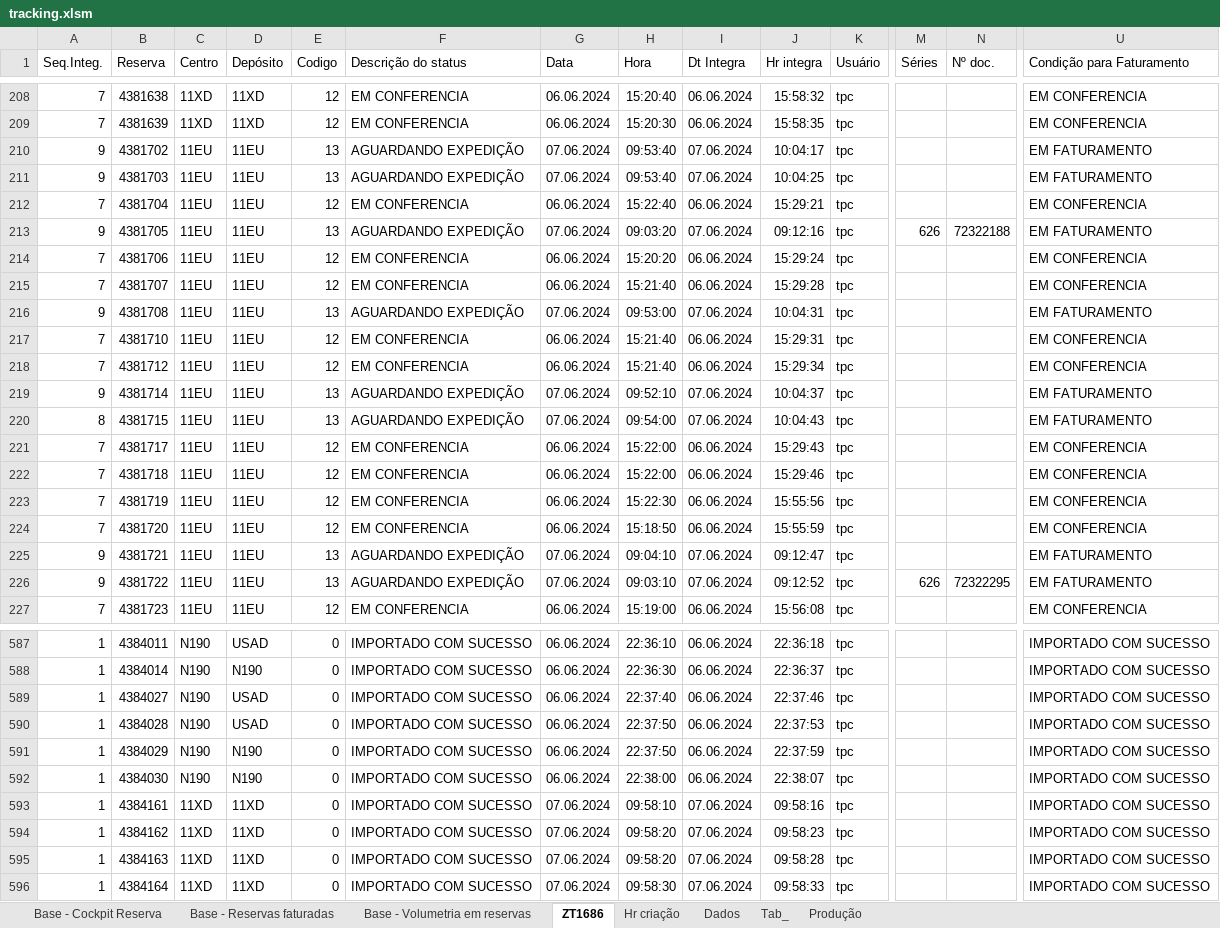
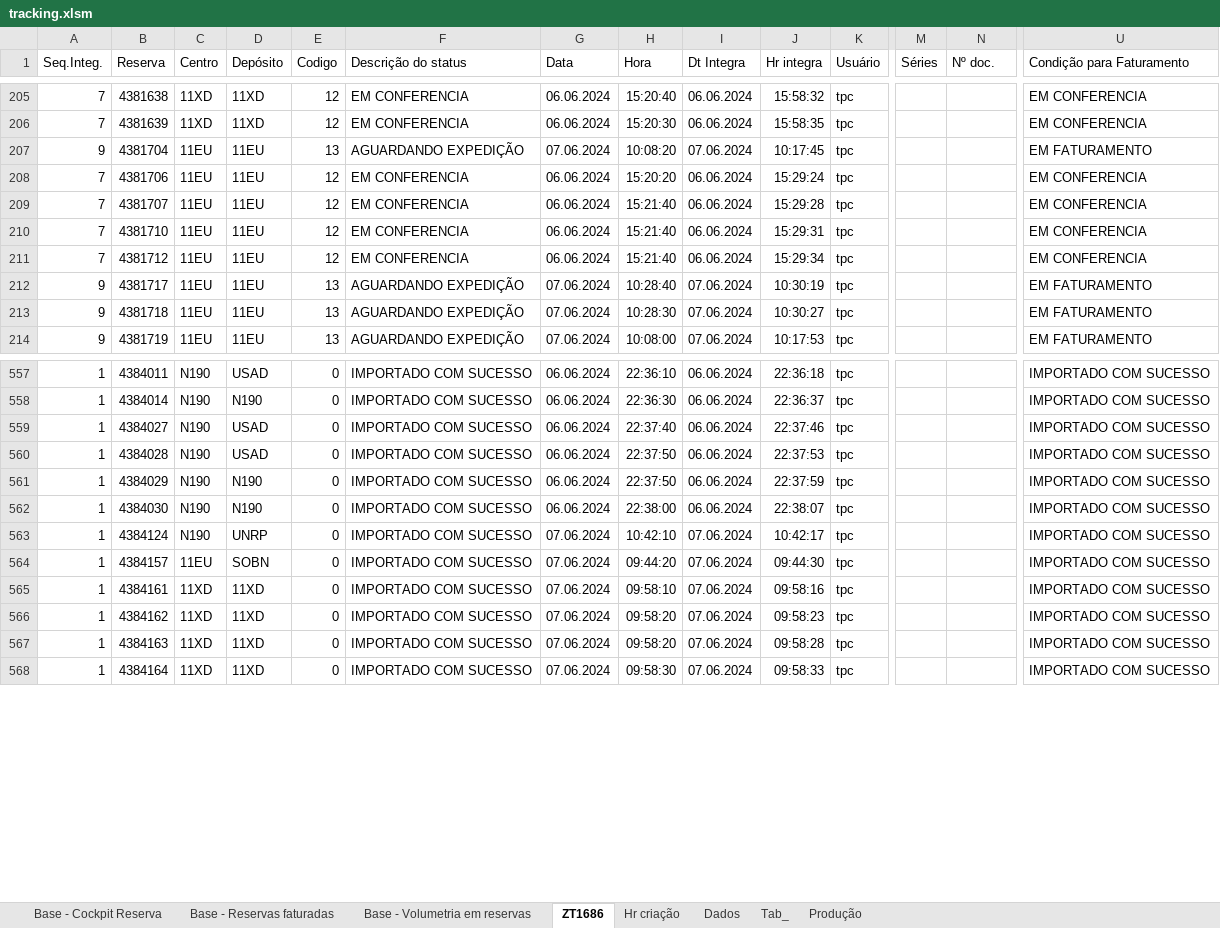
Before and after one commit to RedLinkAsh/CodigosPushAutomatico, an Excel workbook: tracking.xlsm, sheet ZT1686, drawn as a sheet; only a part is shown, gaps mark what is left out; values as stored, in another font and other column widths than the file's, no borders; table styles not drawn; removed rows and columns are numbered as before the commit, all else as after; rows hold the shown columns only; the diff covers the shown part only; the diff names each change by its address in the sheet, - before the commit and + after, or states it on an @@ line.

```diff
--- a/tracking.xlsm (sheet ZT1686)
+++ b/tracking.xlsm (sheet ZT1686)
-row 210: 9 | 4381702 | 11EU | 11EU | 13 | AGUARDANDO EXPEDIÇÃO | 07.06.2024 | 09:53:40 | 07.06.2024 | 10:04:17 | tpc |  |  | EM FATURAMENTO
-row 211: 9 | 4381703 | 11EU | 11EU | 13 | AGUARDANDO EXPEDIÇÃO | 07.06.2024 | 09:53:40 | 07.06.2024 | 10:04:25 | tpc |  |  | EM FATURAMENTO
-A207 (Seq.Integ.): 7
+A207 (Seq.Integ.): 9
-E207 (Codigo): 12
+E207 (Codigo): 13
-F207 (Descrição do status): EM CONFERENCIA
+F207 (Descrição do status): AGUARDANDO EXPEDIÇÃO
-G207 (Data): 06.06.2024
+G207 (Data): 07.06.2024
-H207 (Hora): 15:22:40
+H207 (Hora): 10:08:20
-I207 (Dt Integra): 06.06.2024
+I207 (Dt Integra): 07.06.2024
-J207 (Hr integra): 15:29:21
+J207 (Hr integra): 10:17:45
-U207 (Condição para Faturamento): EM CONFERENCIA
+U207 (Condição para Faturamento): EM FATURAMENTO
-row 213: 9 | 4381705 | 11EU | 11EU | 13 | AGUARDANDO EXPEDIÇÃO | 07.06.2024 | 09:03:20 | 07.06.2024 | 09:12:16 | tpc | 626 | 72322188 | EM FATURAMENTO
-row 216: 9 | 4381708 | 11EU | 11EU | 13 | AGUARDANDO EXPEDIÇÃO | 07.06.2024 | 09:53:00 | 07.06.2024 | 10:04:31 | tpc |  |  | EM FATURAMENTO
-row 219: 9 | 4381714 | 11EU | 11EU | 13 | AGUARDANDO EXPEDIÇÃO | 07.06.2024 | 09:52:10 | 07.06.2024 | 10:04:37 | tpc |  |  | EM FATURAMENTO
-row 220: 8 | 4381715 | 11EU | 11EU | 13 | AGUARDANDO EXPEDIÇÃO | 07.06.2024 | 09:54:00 | 07.06.2024 | 10:04:43 | tpc |  |  | EM FATURAMENTO
-A212:A214 (Seq.Integ.): 7
+A212:A214 (Seq.Integ.): 9
-E212:E214 (Codigo): 12
+E212:E214 (Codigo): 13
-F212:F214 (Descrição do status): EM CONFERENCIA
+F212:F214 (Descrição do status): AGUARDANDO EXPEDIÇÃO
-G212:G214 (Data): 06.06.2024
+G212:G214 (Data): 07.06.2024
-H212 (Hora): 15:22:00
+H212 (Hora): 10:28:40
-I212:I214 (Dt Integra): 06.06.2024
+I212:I214 (Dt Integra): 07.06.2024
-J212 (Hr integra): 15:29:43
+J212 (Hr integra): 10:30:19
-U212:U214 (Condição para Faturamento): EM CONFERENCIA
+U212:U214 (Condição para Faturamento): EM FATURAMENTO
-H213 (Hora): 15:22:00
+H213 (Hora): 10:28:30
-J213 (Hr integra): 15:29:46
+J213 (Hr integra): 10:30:27
-H214 (Hora): 15:22:30
+H214 (Hora): 10:08:00
-J214 (Hr integra): 15:55:56
+J214 (Hr integra): 10:17:53
-row 224: 7 | 4381720 | 11EU | 11EU | 12 | EM CONFERENCIA | 06.06.2024 | 15:18:50 | 06.06.2024 | 15:55:59 | tpc |  |  | EM CONFERENCIA
-row 225: 9 | 4381721 | 11EU | 11EU | 13 | AGUARDANDO EXPEDIÇÃO | 07.06.2024 | 09:04:10 | 07.06.2024 | 09:12:47 | tpc |  |  | EM FATURAMENTO
-row 226: 9 | 4381722 | 11EU | 11EU | 13 | AGUARDANDO EXPEDIÇÃO | 07.06.2024 | 09:03:10 | 07.06.2024 | 09:12:52 | tpc | 626 | 72322295 | EM FATURAMENTO
-row 227: 7 | 4381723 | 11EU | 11EU | 12 | EM CONFERENCIA | 06.06.2024 | 15:19:00 | 06.06.2024 | 15:56:08 | tpc |  |  | EM CONFERENCIA
+row 563: 1 | 4384124 | N190 | UNRP | 0 | IMPORTADO COM SUCESSO | 07.06.2024 | 10:42:10 | 07.06.2024 | 10:42:17 | tpc |  |  | IMPORTADO COM SUCESSO
+row 564: 1 | 4384157 | 11EU | SOBN | 0 | IMPORTADO COM SUCESSO | 07.06.2024 | 09:44:20 | 07.06.2024 | 09:44:30 | tpc |  |  | IMPORTADO COM SUCESSO
```
Also changed, not shown: 20 removed rows and 561 edited cells elsewhere in this sheet, sheet Base - Volumetria em reservas, sheet Tab_, sheet Base - Cockpit Reserva, sheet Hr criação, sheet Dados, 2 other files.
